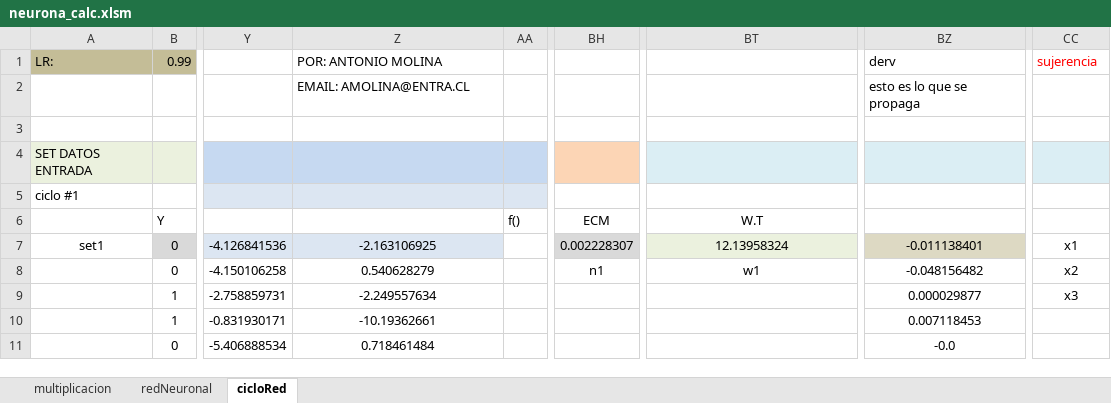
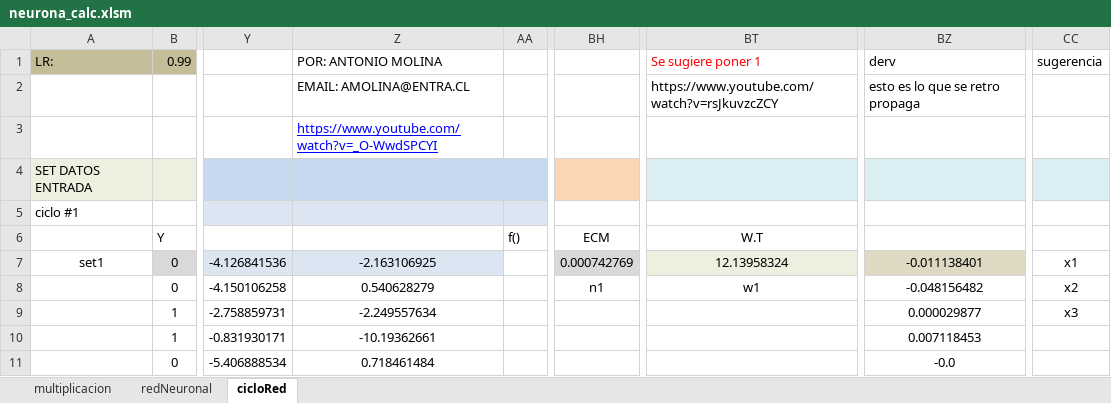
Before and after one commit to antoniomolinabravo/Machine-Learning, an Excel workbook: neurona_calc.xlsm, sheet cicloRed, drawn as a sheet; only a part is shown, gaps mark what is left out; values as stored, in another font and other column widths than the file's, no borders; charts and pictures not drawn; the diff covers the shown part only; the diff names each change by its address in the sheet, - before the commit and + after, or states it on an @@ line.

```diff
--- a/neurona_calc.xlsm (sheet cicloRed)
+++ b/neurona_calc.xlsm (sheet cicloRed)
-BT1: (empty)
+BT1: Se sugiere poner 1
-CC1: sujerencia
+CC1: sugerencia
-CC1 text colour: #FF0000
+CC1 text colour: black
-BT2: (empty)
+BT2: https://www.youtube.com/watch?v=rsJkuvzcZCY
-BZ2: esto es lo que se propaga
+BZ2: esto es lo que se retro propaga
-Z3: (empty)
+Z3: https://www.youtube.com/watch?v=_O-WwdSPCYI
-BH7: 0.002228307
+BH7: 0.000742769
```
Also changed, not shown: other rows of this sheet, sheet redNeuronal, sheet multiplicacion, charts or pictures.
